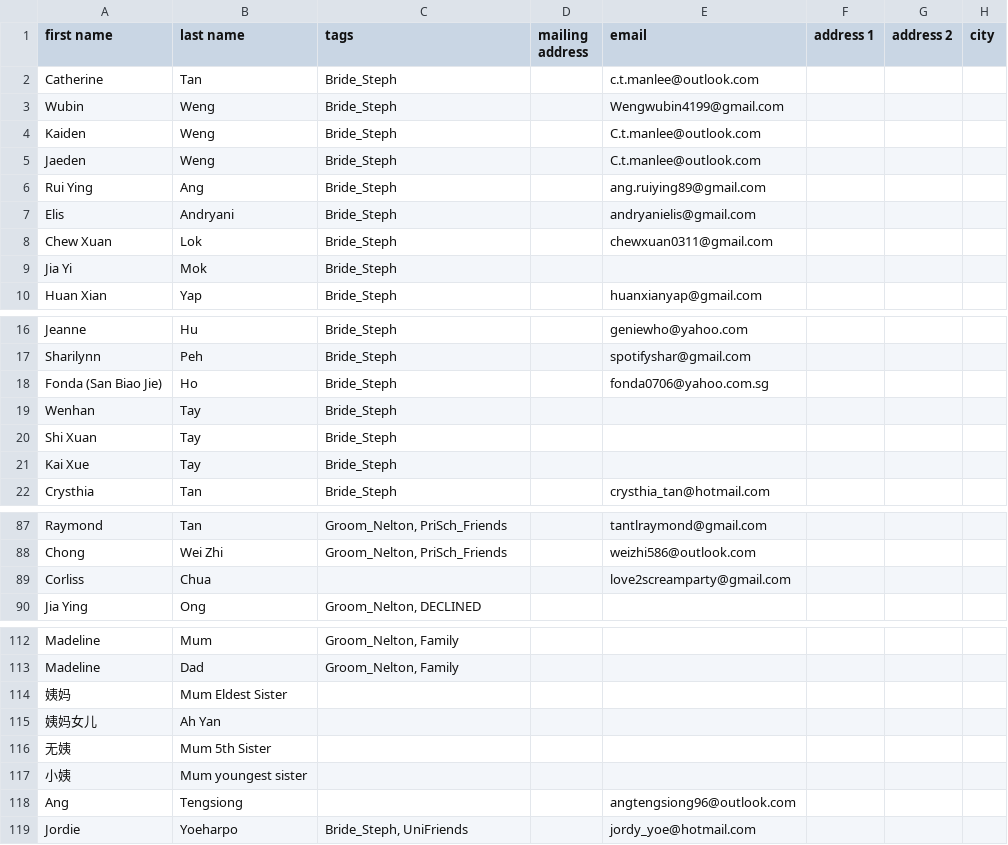
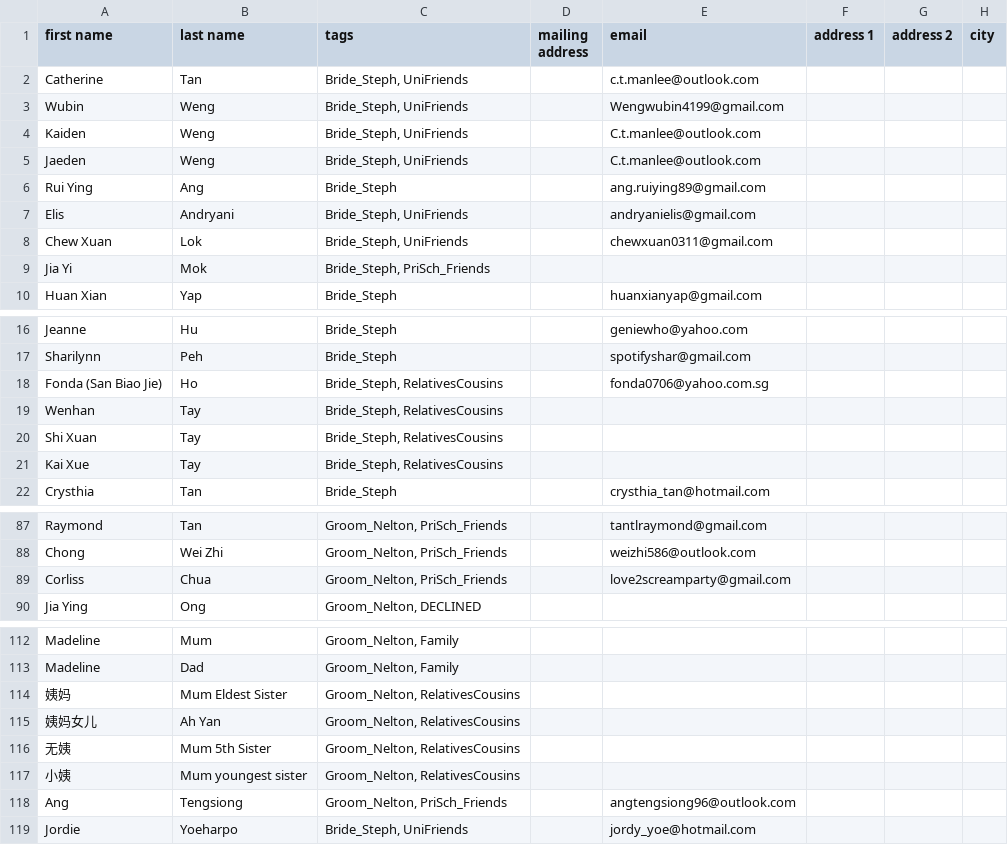
Before and after one commit to neonewton/PRIVATE_withjoy_seatingplan, a CSV file: guest-list.csv, drawn as a sheet; only a part is shown, gaps mark what is left out; the diff covers the shown part only; the diff names each change by its address in the sheet, - before the commit and + after, or states it on an @@ line.

```diff
--- a/guest-list.csv
+++ b/guest-list.csv
-C2:C5 (tags): Bride_Steph
+C2:C5 (tags): Bride_Steph, UniFriends
-C7:C8 (tags): Bride_Steph
+C7:C8 (tags): Bride_Steph, UniFriends
-C9 (tags): Bride_Steph
+C9 (tags): Bride_Steph, PriSch_Friends
-C18:C21 (tags): Bride_Steph
+C18:C21 (tags): Bride_Steph, RelativesCousins
-C89 (tags): (empty)
+C89 (tags): Groom_Nelton, PriSch_Friends
-C114:C117 (tags): (empty)
+C114:C117 (tags): Groom_Nelton, RelativesCousins
-C118 (tags): (empty)
+C118 (tags): Groom_Nelton, PriSch_Friends
```
Also changed, not shown: 5 edited cells elsewhere in this file, 1 other file.
